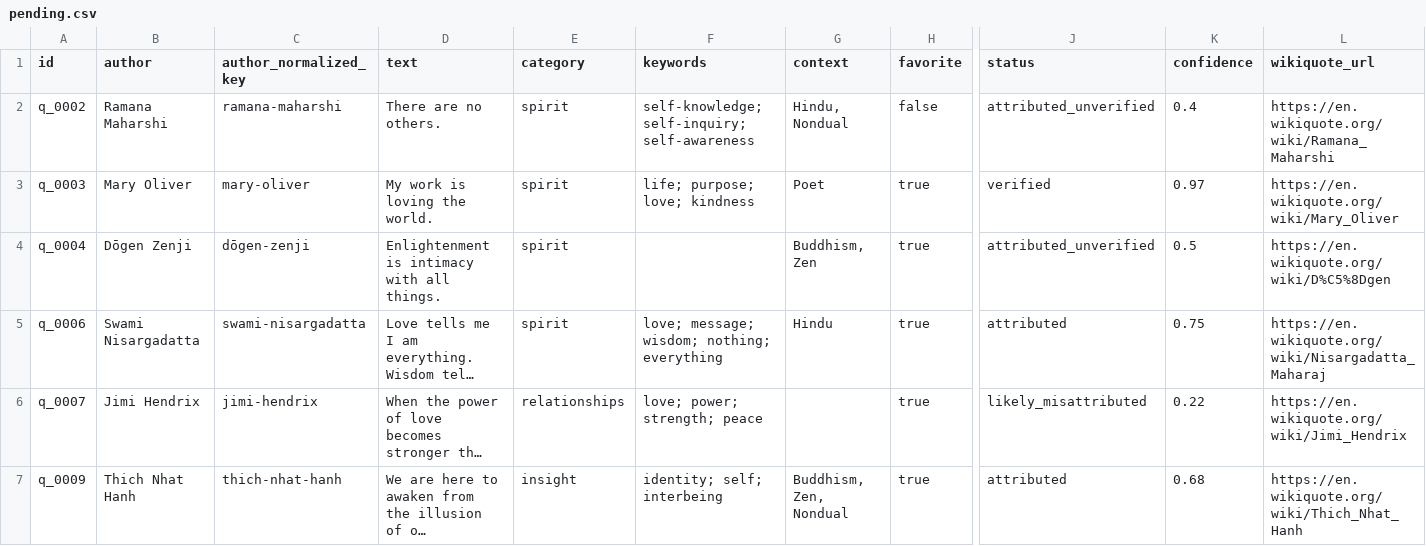
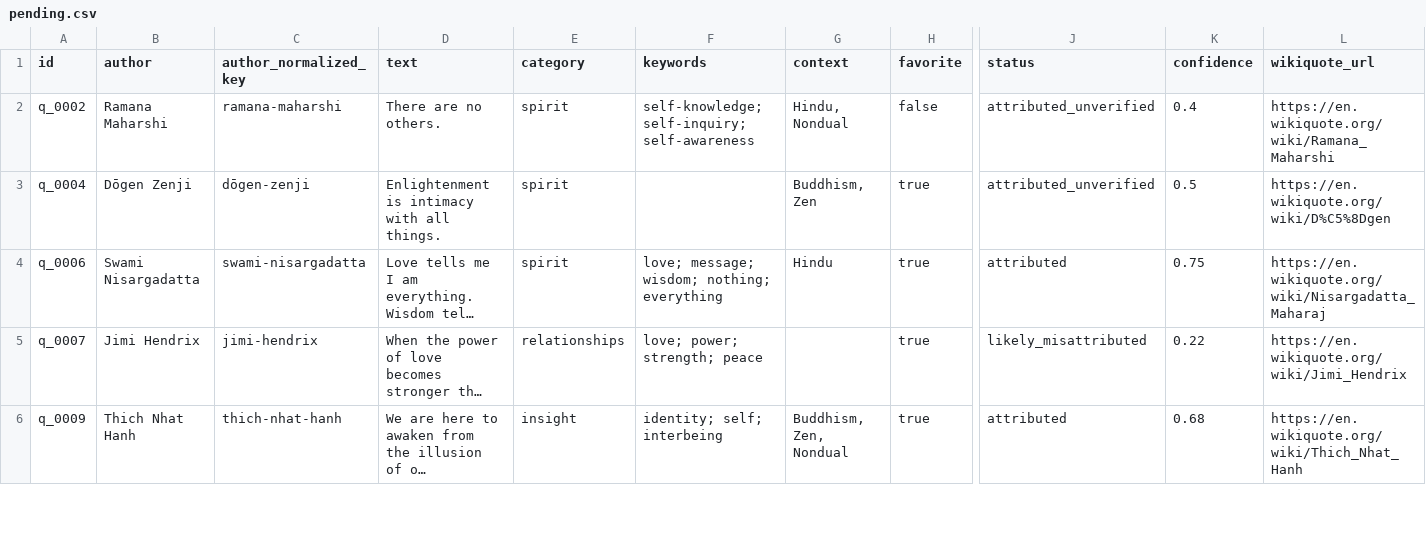
Before and after one commit to shalomormsby/opencosmos, a CSV file: data/quotes-pending/pending.csv, drawn as a sheet; only a part is shown, gaps mark what is left out; long unchanged cells end in …; rows hold the shown columns only; the diff covers the shown part only; the diff names each change by its address in the sheet, - before the commit and + after, or states it on an @@ line.

```diff
--- a/data/quotes-pending/pending.csv
+++ b/data/quotes-pending/pending.csv
-row 3: q_0003 | Mary Oliver | mary-oliver | My work is loving the world. | spirit | life; purpose; love; kindness | Poet | true | verified | 0.97 | https://en.wikiquote.org/wiki/Mary_Oliver
```
Also changed, not shown: 2 removed rows elsewhere in this file, 4 other files.
